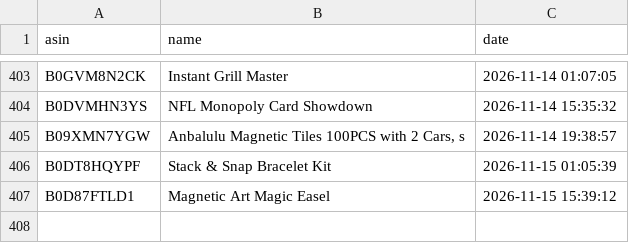
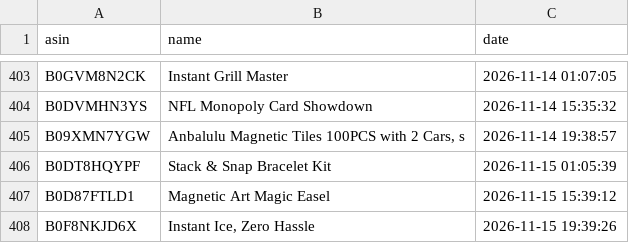
Before and after one commit to smartcartindiaofficial-coder/SmartCart-US, a CSV file: upload_history.csv, drawn as a sheet; only a part is shown, gaps mark what is left out; the diff names each change by its address in the sheet, - before the commit and + after, or states it on an @@ line.

```diff
--- a/upload_history.csv
+++ b/upload_history.csv
+row 408: B0F8NKJD6X | Instant Ice, Zero Hassle | 2026-11-15 19:39:26
```
Also changed, not shown: 15 other files.
